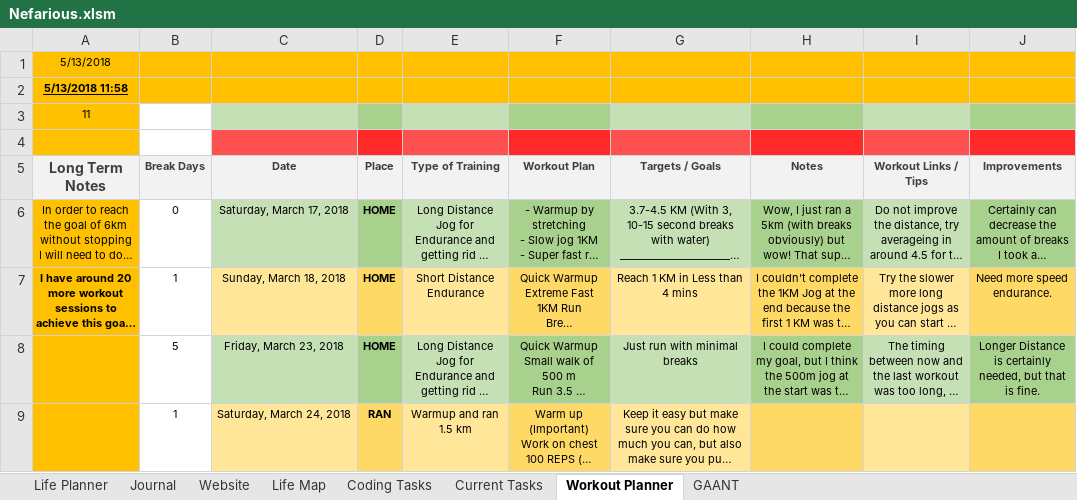
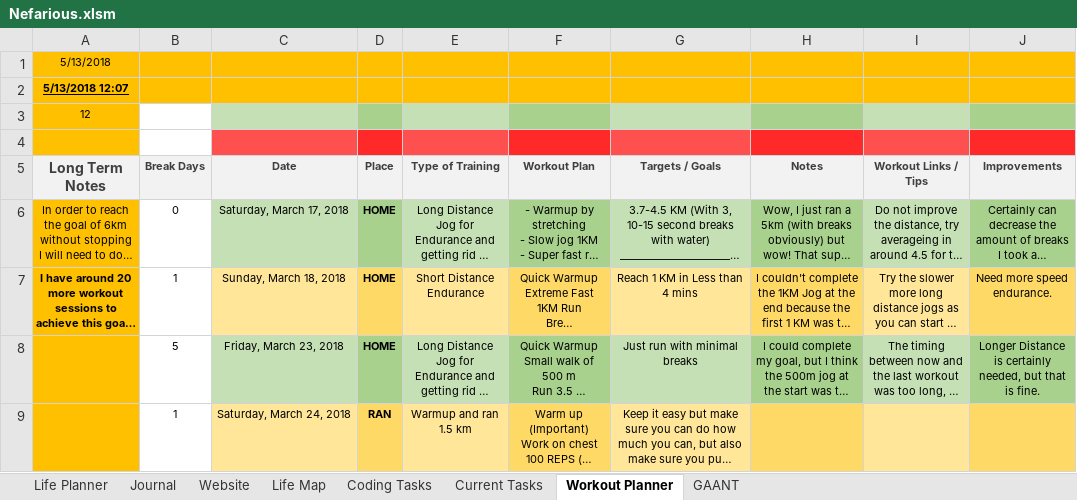
Before and after one commit to AJTech2002/NEFARIOUS, an Excel workbook: Management & Logging/Planning and Management/Nefarious.xlsm, sheet Workout Planner, drawn as a sheet; only a part is shown; long unchanged cells end in …; values as stored, in another font and other column widths than the file's, no borders; conditional formats not drawn; the diff names each change by its address in the sheet, - before the commit and + after, or states it on an @@ line.

```diff
--- a/Management & Logging/Planning and Management/Nefarious.xlsm (sheet Workout Planner)
+++ b/Management & Logging/Planning and Management/Nefarious.xlsm (sheet Workout Planner)
-A2 (Long Term Notes): 5/13/2018 11:58
+A2 (Long Term Notes): 5/13/2018 12:07
-A3 (Long Term Notes): 11
+A3 (Long Term Notes): 12
```
Also changed, not shown: sheet Life Planner, sheet Life Map, sheet Current Tasks, sheet Coding Tasks, sheet Journal, 3 other files.
